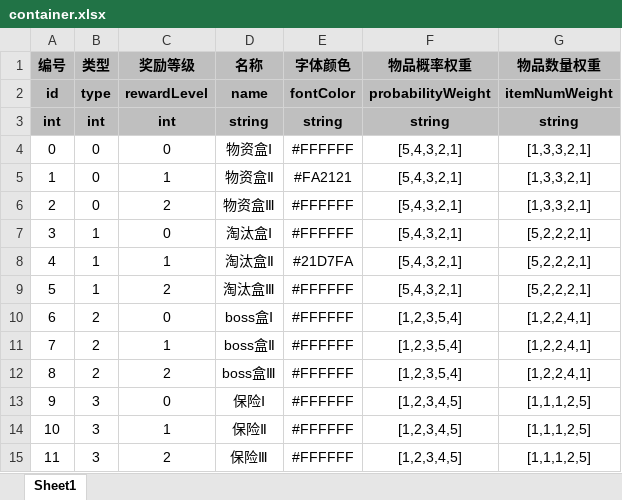
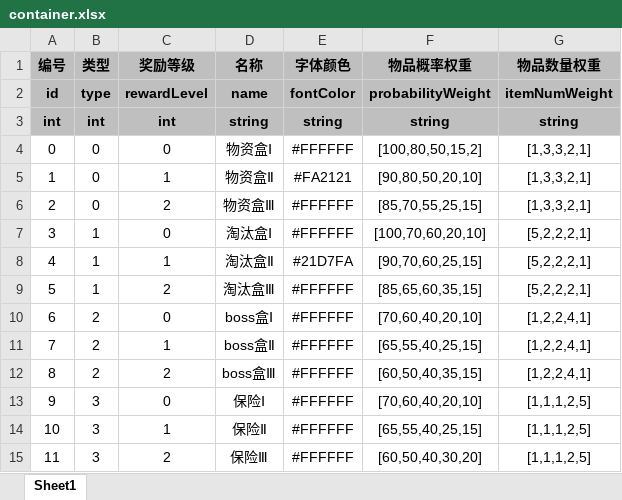
Before and after one commit to UNANSWANG/escape, an Excel workbook: excel/container.xlsx, sheet Sheet1, drawn as a sheet; values as stored, in another font and other column widths than the file's, no borders; the diff names each change by its address in the sheet, - before the commit and + after, or states it on an @@ line.

```diff
--- a/excel/container.xlsx (sheet Sheet1)
+++ b/excel/container.xlsx (sheet Sheet1)
-F4 (物品概率权重): [5,4,3,2,1]
+F4 (物品概率权重): [100,80,50,15,2]
-F5 (物品概率权重): [5,4,3,2,1]
+F5 (物品概率权重): [90,80,50,20,10]
-F6 (物品概率权重): [5,4,3,2,1]
+F6 (物品概率权重): [85,70,55,25,15]
-F7 (物品概率权重): [5,4,3,2,1]
+F7 (物品概率权重): [100,70,60,20,10]
-F8 (物品概率权重): [5,4,3,2,1]
+F8 (物品概率权重): [90,70,60,25,15]
-F9 (物品概率权重): [5,4,3,2,1]
+F9 (物品概率权重): [85,65,60,35,15]
-F10 (物品概率权重): [1,2,3,5,4]
+F10 (物品概率权重): [70,60,40,20,10]
-F11 (物品概率权重): [1,2,3,5,4]
+F11 (物品概率权重): [65,55,40,25,15]
-F12 (物品概率权重): [1,2,3,5,4]
+F12 (物品概率权重): [60,50,40,35,15]
-F13 (物品概率权重): [1,2,3,4,5]
+F13 (物品概率权重): [70,60,40,20,10]
-F14 (物品概率权重): [1,2,3,4,5]
+F14 (物品概率权重): [65,55,40,25,15]
-F15 (物品概率权重): [1,2,3,4,5]
+F15 (物品概率权重): [60,50,40,30,20]
```
Also changed, not shown: excel/equipment.xlsx, excel/map.xlsx, 12 other files.
